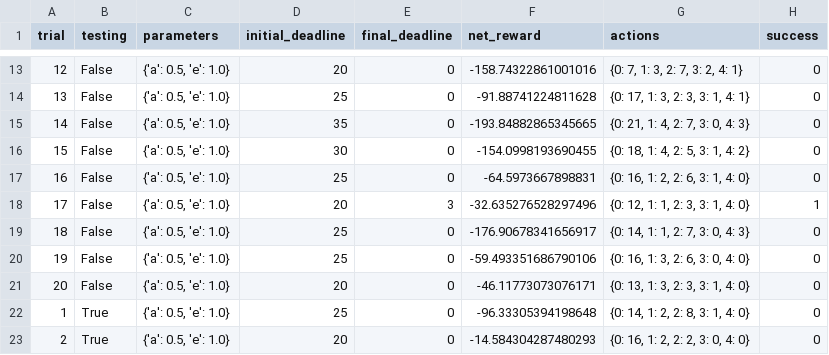
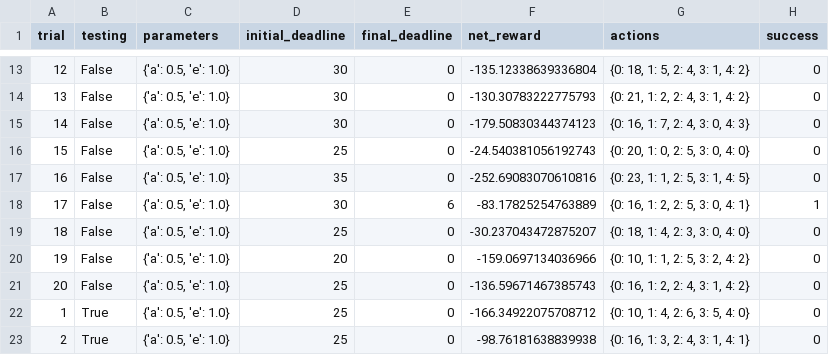
Before and after one commit to jve2kor/smartcab_udacity, a CSV file: logs/sim_no-learning_update_state.csv, drawn as a sheet; only a part is shown, gaps mark what is left out; the diff covers the shown part only.

```diff
--- a/logs/sim_no-learning_update_state.csv
+++ b/logs/sim_no-learning_update_state.csv
@@ -13,11 +13,11 @@ trial,testing,parameters,initial_deadline,final_deadline,net_reward,actions,succ
-12,False,"{'a': 0.5, 'e': 1.0}",20,0,-158.74322861001016,"{0: 7, 1: 3, 2: 7, 3: 2, 4: 1}",0
-13,False,"{'a': 0.5, 'e': 1.0}",25,0,-91.88741224811628,"{0: 17, 1: 3, 2: 3, 3: 1, 4: 1}",0
-14,False,"{'a': 0.5, 'e': 1.0}",35,0,-193.84882865345665,"{0: 21, 1: 4, 2: 7, 3: 0, 4: 3}",0
-15,False,"{'a': 0.5, 'e': 1.0}",30,0,-154.0998193690455,"{0: 18, 1: 4, 2: 5, 3: 1, 4: 2}",0
-16,False,"{'a': 0.5, 'e': 1.0}",25,0,-64.5973667898831,"{0: 16, 1: 2, 2: 6, 3: 1, 4: 0}",0
-17,False,"{'a': 0.5, 'e': 1.0}",20,3,-32.635276528297496,"{0: 12, 1: 1, 2: 3, 3: 1, 4: 0}",1
-18,False,"{'a': 0.5, 'e': 1.0}",25,0,-176.90678341656917,"{0: 14, 1: 1, 2: 7, 3: 0, 4: 3}",0
-19,False,"{'a': 0.5, 'e': 1.0}",25,0,-59.493351686790106,"{0: 16, 1: 3, 2: 6, 3: 0, 4: 0}",0
-20,False,"{'a': 0.5, 'e': 1.0}",20,0,-46.11773073076171,"{0: 13, 1: 3, 2: 3, 3: 1, 4: 0}",0
-1,True,"{'a': 0.5, 'e': 1.0}",25,0,-96.33305394198648,"{0: 14, 1: 2, 2: 8, 3: 1, 4: 0}",0
-2,True,"{'a': 0.5, 'e': 1.0}",20,0,-14.584304287480293,"{0: 16, 1: 2, 2: 2, 3: 0, 4: 0}",0
+12,False,"{'a': 0.5, 'e': 1.0}",30,0,-135.12338639336804,"{0: 18, 1: 5, 2: 4, 3: 1, 4: 2}",0
+13,False,"{'a': 0.5, 'e': 1.0}",30,0,-130.30783222775793,"{0: 21, 1: 2, 2: 4, 3: 1, 4: 2}",0
+14,False,"{'a': 0.5, 'e': 1.0}",30,0,-179.50830344374123,"{0: 16, 1: 7, 2: 4, 3: 0, 4: 3}",0
+15,False,"{'a': 0.5, 'e': 1.0}",25,0,-24.540381056192743,"{0: 20, 1: 0, 2: 5, 3: 0, 4: 0}",0
+16,False,"{'a': 0.5, 'e': 1.0}",35,0,-252.69083070610816,"{0: 23, 1: 1, 2: 5, 3: 1, 4: 5}",0
+17,False,"{'a': 0.5, 'e': 1.0}",30,6,-83.17825254763889,"{0: 16, 1: 2, 2: 5, 3: 0, 4: 1}",1
+18,False,"{'a': 0.5, 'e': 1.0}",25,0,-30.237043472875207,"{0: 18, 1: 4, 2: 3, 3: 0, 4: 0}",0
+19,False,"{'a': 0.5, 'e': 1.0}",20,0,-159.0697134036966,"{0: 10, 1: 1, 2: 5, 3: 2, 4: 2}",0
+20,False,"{'a': 0.5, 'e': 1.0}",25,0,-136.59671467385743,"{0: 16, 1: 2, 2: 4, 3: 1, 4: 2}",0
+1,True,"{'a': 0.5, 'e': 1.0}",25,0,-166.34922075708712,"{0: 10, 1: 4, 2: 6, 3: 5, 4: 0}",0
+2,True,"{'a': 0.5, 'e': 1.0}",25,0,-98.76181638839938,"{0: 16, 1: 3, 2: 4, 3: 1, 4: 1}",0
```
Also changed, not shown: 51 edited cells elsewhere in this file, 4 other files.
